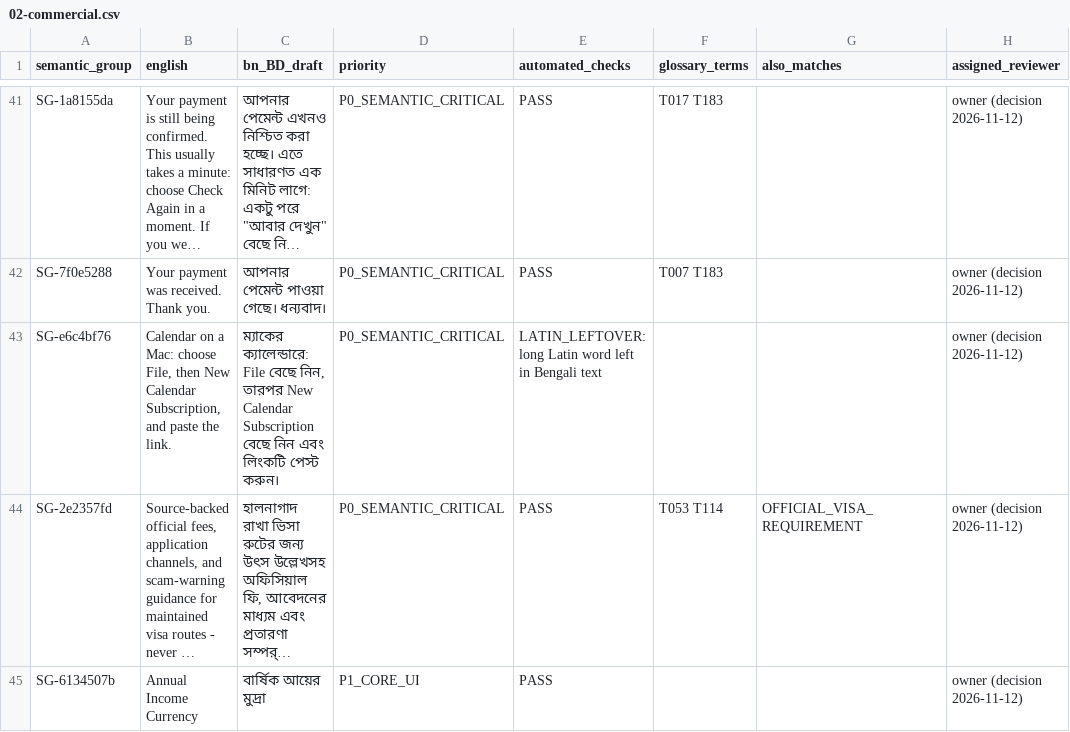
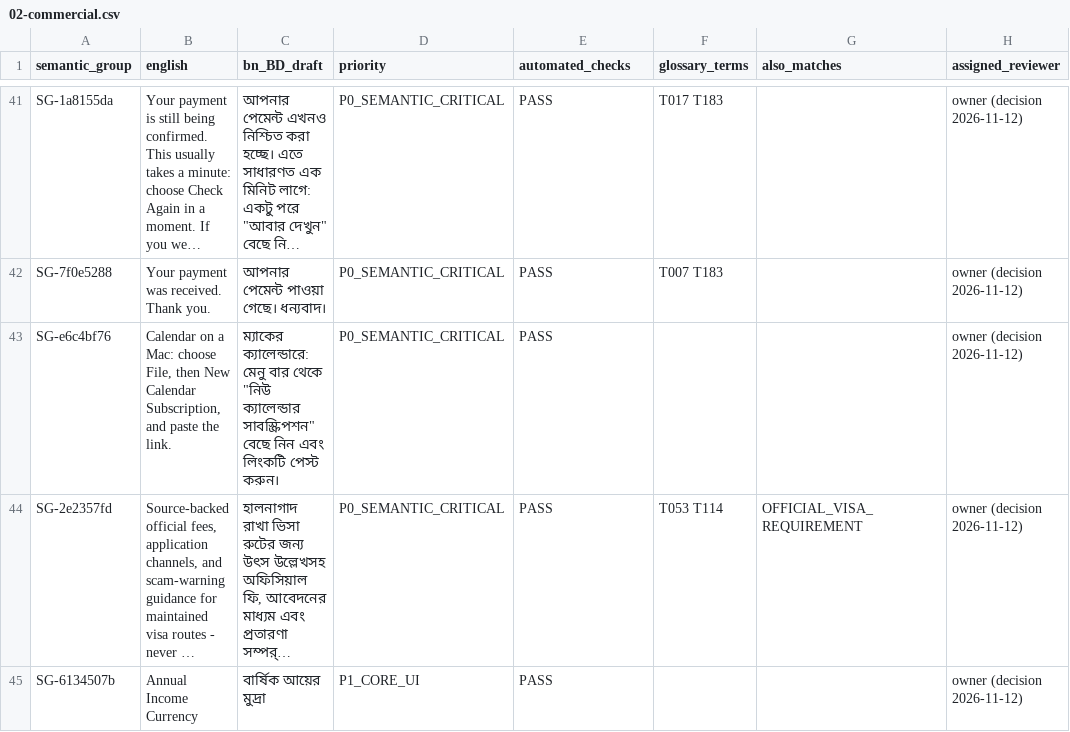
Before and after one commit to sadatnitex/visastack, a CSV file: docs/localization/data/review-queues/02-commercial.csv, drawn as a sheet; only a part is shown, gaps mark what is left out; long unchanged cells end in …; the diff names each change by its address in the sheet, - before the commit and + after, or states it on an @@ line.

```diff
--- a/docs/localization/data/review-queues/02-commercial.csv
+++ b/docs/localization/data/review-queues/02-commercial.csv
-C43 (bn_BD_draft): ম্যাকের ক্যালেন্ডারে: File বেছে নিন, তারপর New Calendar Subscription বেছে নিন…
+C43 (bn_BD_draft): ম্যাকের ক্যালেন্ডারে: মেনু বার থেকে "নিউ ক্যালেন্ডার সাবস্ক্রিপশন" বেছে নিন…
-E43 (automated_checks): LATIN_LEFTOVER: long Latin word left in Bengali text
+E43 (automated_checks): PASS
```
Also changed, not shown: docs/localization/data/CASE_FILE_COLLISION_REVIEW.csv, docs/localization/data/NAV_TERM_REVIEW.csv, 5 other files.
